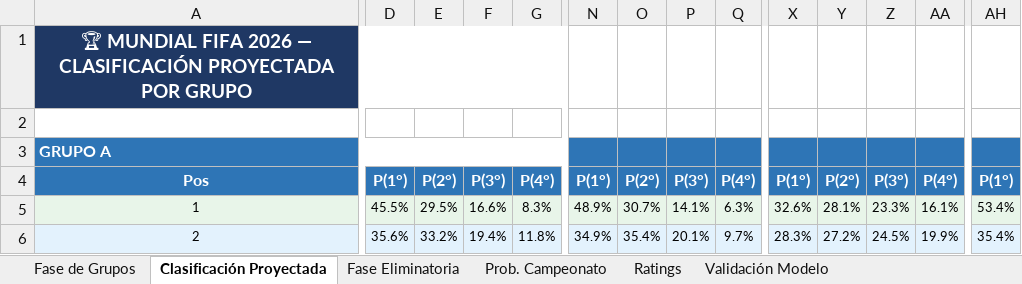
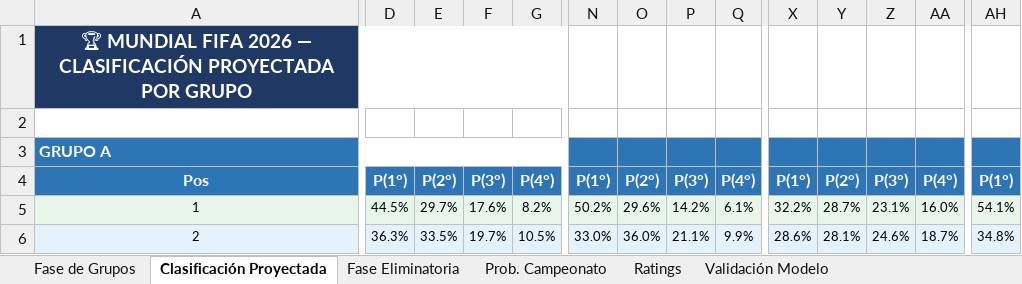
Before and after one commit to harbey-26/prediccion-mundial-2026, an Excel workbook: results/excel/Mundial_2026_Predicciones.xlsx, sheet Clasificación Proyectada, drawn as a sheet; only a part is shown, gaps mark what is left out; values as stored, in another font and other column widths than the file's, no borders; the diff covers the shown part only; the diff names each change by its address in the sheet, - before the commit and + after, or states it on an @@ line.

```diff
--- a/results/excel/Mundial_2026_Predicciones.xlsx (sheet Clasificación Proyectada)
+++ b/results/excel/Mundial_2026_Predicciones.xlsx (sheet Clasificación Proyectada)
-D5: 45.5%
+D5: 44.5%
-E5: 29.5%
+E5: 29.7%
-F5: 16.6%
+F5: 17.6%
-G5: 8.3%
+G5: 8.2%
-N5: 48.9%
+N5: 50.2%
-O5: 30.7%
+O5: 29.6%
-P5: 14.1%
+P5: 14.2%
-Q5: 6.3%
+Q5: 6.1%
-X5: 32.6%
+X5: 32.2%
-Y5: 28.1%
+Y5: 28.7%
-Z5: 23.3%
+Z5: 23.1%
-AA5: 16.1%
+AA5: 16.0%
-AH5: 53.4%
+AH5: 54.1%
-D6: 35.6%
+D6: 36.3%
-E6: 33.2%
+E6: 33.5%
-F6: 19.4%
+F6: 19.7%
-G6: 11.8%
+G6: 10.5%
-N6: 34.9%
+N6: 33.0%
-O6: 35.4%
+O6: 36.0%
-P6: 20.1%
+P6: 21.1%
-Q6: 9.7%
+Q6: 9.9%
-X6: 28.3%
+X6: 28.6%
-Y6: 27.2%
+Y6: 28.1%
-Z6: 24.5%
+Z6: 24.6%
-AA6: 19.9%
+AA6: 18.7%
-AH6: 35.4%
+AH6: 34.8%
```
Also changed, not shown: 157 edited cells elsewhere in this sheet, sheet Prob. Campeonato, sheet Fase Eliminatoria, 8 other files.
